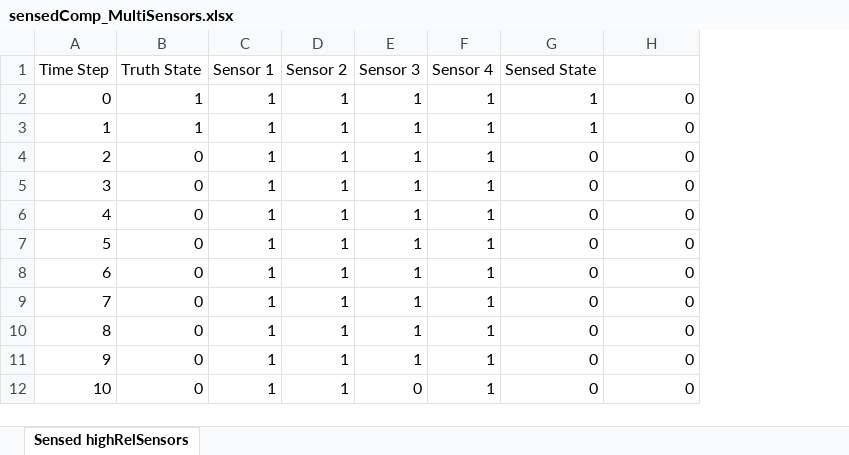
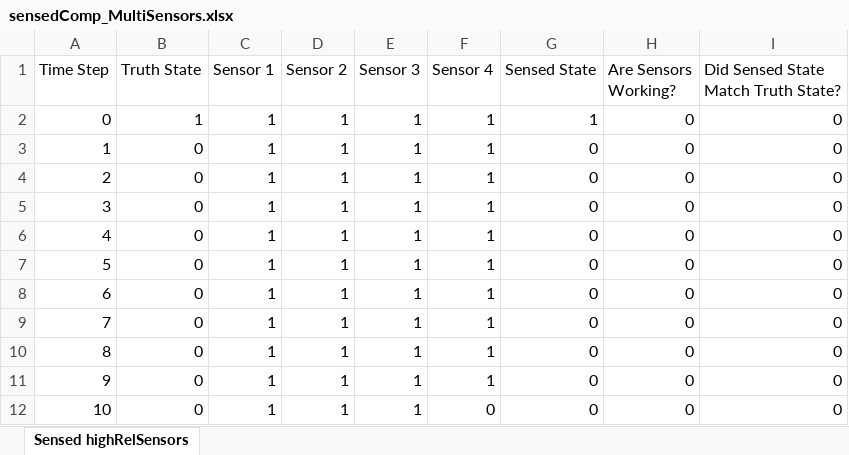
Before and after one commit to andreyaW/KISS, an Excel workbook: shipClassTests/testResults/sensedComp_MultiSensors.xlsx, sheet Sensed highRelSensors, drawn as a sheet; values as stored, in another font and other column widths than the file's, no borders; the diff names each change by its address in the sheet, - before the commit and + after, or states it on an @@ line.

```diff
--- a/shipClassTests/testResults/sensedComp_MultiSensors.xlsx (sheet Sensed highRelSensors)
+++ b/shipClassTests/testResults/sensedComp_MultiSensors.xlsx (sheet Sensed highRelSensors)
+column I, rows 1-12: Did Sensed State Match Truth State? | 0 | 0 | 0 | 0 | 0 | 0 | 0 | 0 | 0 | 0 | 0
-H1: (empty)
+H1: Are Sensors Working?
-B3 (Truth State): 1
+B3 (Truth State): 0
-G3 (Sensed State): 1
+G3 (Sensed State): 0
-E12 (Sensor 3): 0
+E12 (Sensor 3): 1
-F12 (Sensor 4): 1
+F12 (Sensor 4): 0
```
Also changed, not shown: formulas that keep their value, shipClassTests/testResults/sensedComp1.xlsx, shipClassTests/testResults/sensedComp_SingleSensors.xlsx, 3 other files.
